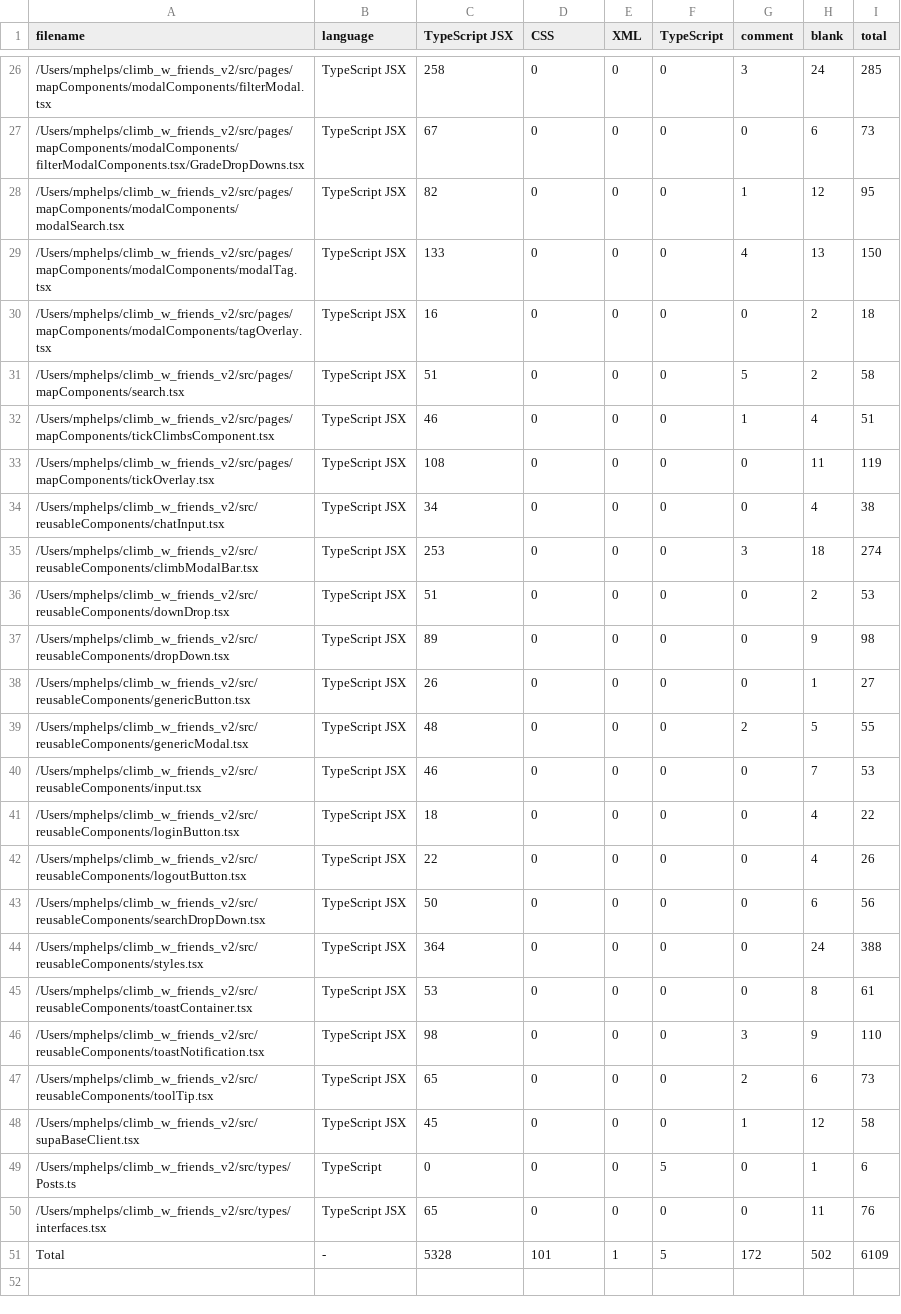
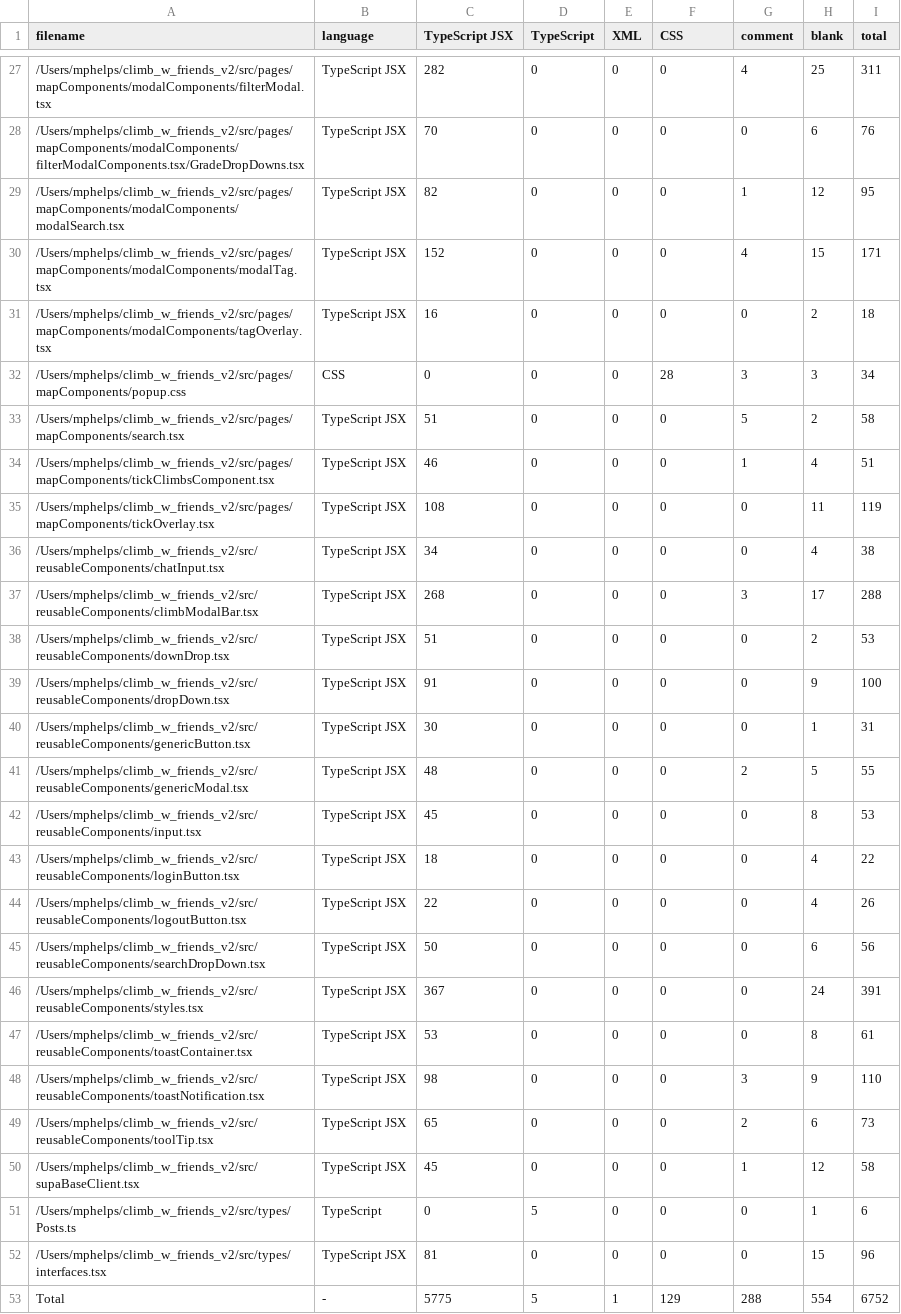
Before and after one commit to SuperMicah585/climb_w_friends_v2, a CSV file: .VSCodeCounter/2024-12-17_12-45-59/results.csv (was .VSCodeCounter/2024-12-09_21-18-24/results.csv), drawn as a sheet; only a part is shown, gaps mark what is left out; the diff covers the shown part only.

```diff
--- a/.VSCodeCounter/2024-12-09_21-18-24/results.csv
+++ b/.VSCodeCounter/2024-12-17_12-45-59/results.csv
@@ -1 +1 @@
-"filename", "language", "TypeScript JSX", "CSS", "XML", "TypeScript", "comment", "blank", "total"
+"filename", "language", "TypeScript JSX", "TypeScript", "XML", "CSS", "comment", "blank", "total"
@@ -26,6 +27,7 @@
-"/Users/mphelps/climb_w_friends_v2/src/pages/mapComponents/modalComponents/filterModal.tsx", "TypeScript JSX", 258, 0, 0, 0, 3, 24, 285
-"/Users/mphelps/climb_w_friends_v2/src/pages/mapComponents/modalComponents/filterModalComponents.tsx/GradeDropDowns.tsx", "TypeScript JSX", 67, 0, 0, 0, 0, 6, 73
+"/Users/mphelps/climb_w_friends_v2/src/pages/mapComponents/modalComponents/filterModal.tsx", "TypeScript JSX", 282, 0, 0, 0, 4, 25, 311
+"/Users/mphelps/climb_w_friends_v2/src/pages/mapComponents/modalComponents/filterModalComponents.tsx/GradeDropDowns.tsx", "TypeScript JSX", 70, 0, 0, 0, 0, 6, 76
 "/Users/mphelps/climb_w_friends_v2/src/pages/mapComponents/modalComponents/modalSearch.tsx", "TypeScript JSX", 82, 0, 0, 0, 1, 12, 95
-"/Users/mphelps/climb_w_friends_v2/src/pages/mapComponents/modalComponents/modalTag.tsx", "TypeScript JSX", 133, 0, 0, 0, 4, 13, 150
+"/Users/mphelps/climb_w_friends_v2/src/pages/mapComponents/modalComponents/modalTag.tsx", "TypeScript JSX", 152, 0, 0, 0, 4, 15, 171
 "/Users/mphelps/climb_w_friends_v2/src/pages/mapComponents/modalComponents/tagOverlay.tsx", "TypeScript JSX", 16, 0, 0, 0, 0, 2, 18
+"/Users/mphelps/climb_w_friends_v2/src/pages/mapComponents/popup.css", "CSS", 0, 0, 0, 28, 3, 3, 34
 "/Users/mphelps/climb_w_friends_v2/src/pages/mapComponents/search.tsx", "TypeScript JSX", 51, 0, 0, 0, 5, 2, 58
@@ -34,8 +36,8 @@
 "/Users/mphelps/climb_w_friends_v2/src/reusableComponents/chatInput.tsx", "TypeScript JSX", 34, 0, 0, 0, 0, 4, 38
-"/Users/mphelps/climb_w_friends_v2/src/reusableComponents/climbModalBar.tsx", "TypeScript JSX", 253, 0, 0, 0, 3, 18, 274
+"/Users/mphelps/climb_w_friends_v2/src/reusableComponents/climbModalBar.tsx", "TypeScript JSX", 268, 0, 0, 0, 3, 17, 288
 "/Users/mphelps/climb_w_friends_v2/src/reusableComponents/downDrop.tsx", "TypeScript JSX", 51, 0, 0, 0, 0, 2, 53
-"/Users/mphelps/climb_w_friends_v2/src/reusableComponents/dropDown.tsx", "TypeScript JSX", 89, 0, 0, 0, 0, 9, 98
-"/Users/mphelps/climb_w_friends_v2/src/reusableComponents/genericButton.tsx", "TypeScript JSX", 26, 0, 0, 0, 0, 1, 27
+"/Users/mphelps/climb_w_friends_v2/src/reusableComponents/dropDown.tsx", "TypeScript JSX", 91, 0, 0, 0, 0, 9, 100
+"/Users/mphelps/climb_w_friends_v2/src/reusableComponents/genericButton.tsx", "TypeScript JSX", 30, 0, 0, 0, 0, 1, 31
 "/Users/mphelps/climb_w_friends_v2/src/reusableComponents/genericModal.tsx", "TypeScript JSX", 48, 0, 0, 0, 2, 5, 55
-"/Users/mphelps/climb_w_friends_v2/src/reusableComponents/input.tsx", "TypeScript JSX", 46, 0, 0, 0, 0, 7, 53
+"/Users/mphelps/climb_w_friends_v2/src/reusableComponents/input.tsx", "TypeScript JSX", 45, 0, 0, 0, 0, 8, 53
 "/Users/mphelps/climb_w_friends_v2/src/reusableComponents/loginButton.tsx", "TypeScript JSX", 18, 0, 0, 0, 0, 4, 22
@@ -43,3 +45,3 @@
 "/Users/mphelps/climb_w_friends_v2/src/reusableComponents/searchDropDown.tsx", "TypeScript JSX", 50, 0, 0, 0, 0, 6, 56
-"/Users/mphelps/climb_w_friends_v2/src/reusableComponents/styles.tsx", "TypeScript JSX", 364, 0, 0, 0, 0, 24, 388
+"/Users/mphelps/climb_w_friends_v2/src/reusableComponents/styles.tsx", "TypeScript JSX", 367, 0, 0, 0, 0, 24, 391
 "/Users/mphelps/climb_w_friends_v2/src/reusableComponents/toastContainer.tsx", "TypeScript JSX", 53, 0, 0, 0, 0, 8, 61
@@ -48,4 +50,4 @@
 "/Users/mphelps/climb_w_friends_v2/src/supaBaseClient.tsx", "TypeScript JSX", 45, 0, 0, 0, 1, 12, 58
-"/Users/mphelps/climb_w_friends_v2/src/types/Posts.ts", "TypeScript", 0, 0, 0, 5, 0, 1, 6
-"/Users/mphelps/climb_w_friends_v2/src/types/interfaces.tsx", "TypeScript JSX", 65, 0, 0, 0, 0, 11, 76
-"Total", "-", 5328, 101, 1, 5, 172, 502, 6109
+"/Users/mphelps/climb_w_friends_v2/src/types/Posts.ts", "TypeScript", 0, 5, 0, 0, 0, 1, 6
+"/Users/mphelps/climb_w_friends_v2/src/types/interfaces.tsx", "TypeScript JSX", 81, 0, 0, 0, 0, 15, 96
+"Total", "-", 5775, 5, 1, 129, 288, 554, 6752
```
Also changed, not shown: 1 added row and 28 edited cells elsewhere in this file, 25 other files.
